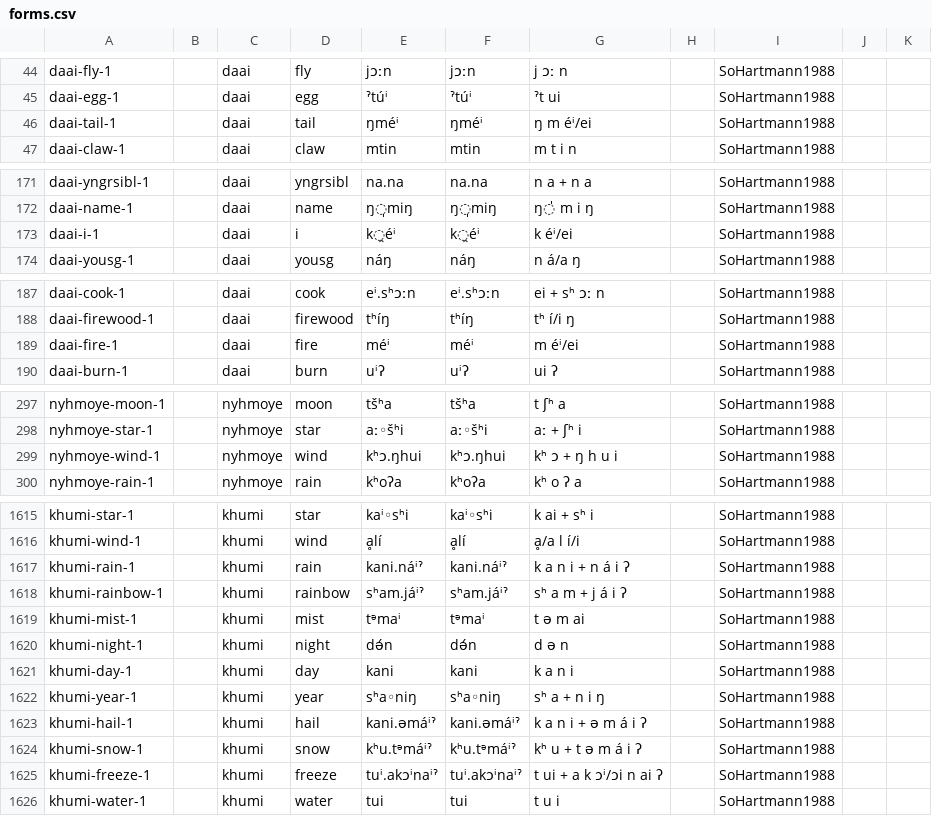
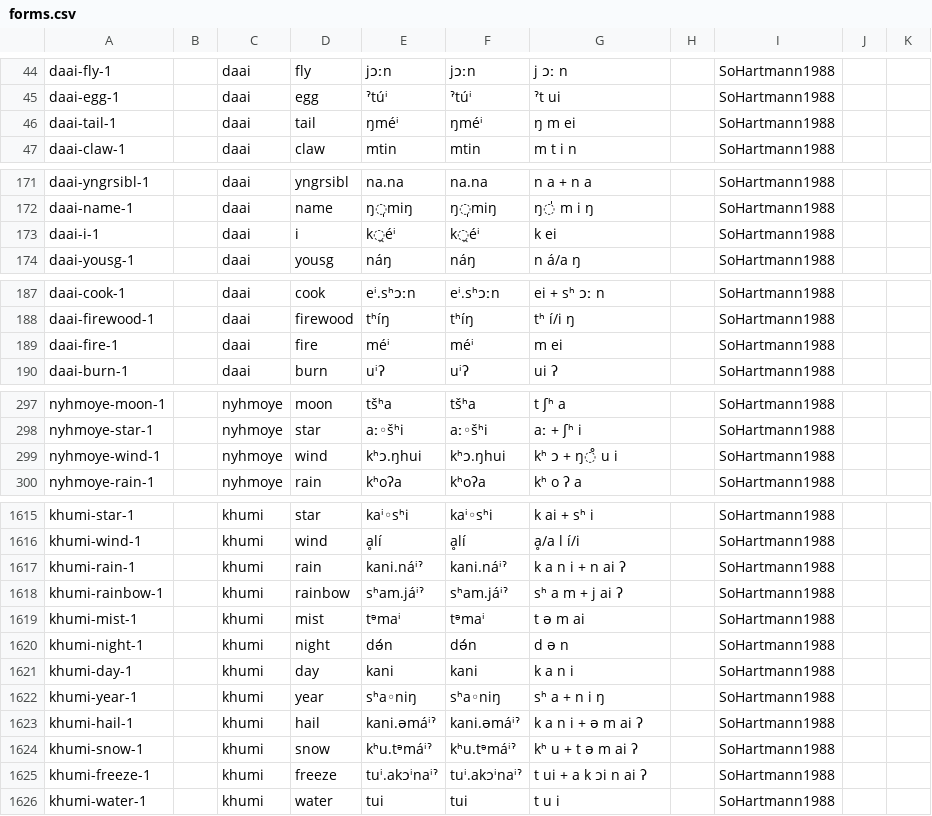
Before and after one commit to lexibank/sohartmannchin, a CSV file: cldf/forms.csv, drawn as a sheet; only a part is shown, gaps mark what is left out; the diff covers the shown part only.

```diff
--- a/cldf/forms.csv
+++ b/cldf/forms.csv
@@ -45,3 +45,3 @@ daai-fly-1,,daai,fly,jɔːn,jɔːn,j ɔː n,,SoHartmann1988,,
 daai-egg-1,,daai,egg,ˀtúⁱ,ˀtúⁱ,ˀt ui,,SoHartmann1988,,
-daai-tail-1,,daai,tail,ŋméⁱ,ŋméⁱ,ŋ m éⁱ/ei,,SoHartmann1988,,
+daai-tail-1,,daai,tail,ŋméⁱ,ŋméⁱ,ŋ m ei,,SoHartmann1988,,
 daai-claw-1,,daai,claw,mtin,mtin,m t i n,,SoHartmann1988,,
@@ -172,3 +172,3 @@ daai-yngrsibl-1,,daai,yngrsibl,na.na,na.na,n a + n a,,SoHartmann1988,,
 daai-name-1,,daai,name,ŋ̩miŋ,ŋ̩miŋ,ŋ̍ m i ŋ,,SoHartmann1988,,
-daai-i-1,,daai,i,k̯éⁱ,k̯éⁱ,k éⁱ/ei,,SoHartmann1988,,
+daai-i-1,,daai,i,k̯éⁱ,k̯éⁱ,k ei,,SoHartmann1988,,
 daai-yousg-1,,daai,yousg,náŋ,náŋ,n á/a ŋ,,SoHartmann1988,,
@@ -188,3 +188,3 @@ daai-cook-1,,daai,cook,eⁱ.sʰɔːn,eⁱ.sʰɔːn,ei + sʰ ɔː n,,SoHartmann19
 daai-firewood-1,,daai,firewood,tʰíŋ,tʰíŋ,tʰ í/i ŋ,,SoHartmann1988,,
-daai-fire-1,,daai,fire,méⁱ,méⁱ,m éⁱ/ei,,SoHartmann1988,,
+daai-fire-1,,daai,fire,méⁱ,méⁱ,m ei,,SoHartmann1988,,
 daai-burn-1,,daai,burn,uⁱʔ,uⁱʔ,ui ʔ,,SoHartmann1988,,
@@ -298,3 +298,3 @@ nyhmoye-moon-1,,nyhmoye,moon,tšʰa,tšʰa,t ʃʰ a,,SoHartmann1988,,
 nyhmoye-star-1,,nyhmoye,star,aː◦šʰi,aː◦šʰi,aː + ʃʰ i,,SoHartmann1988,,
-nyhmoye-wind-1,,nyhmoye,wind,kʰɔ.ŋhui,kʰɔ.ŋhui,kʰ ɔ + ŋ h u i,,SoHartmann1988,,
+nyhmoye-wind-1,,nyhmoye,wind,kʰɔ.ŋhui,kʰɔ.ŋhui,kʰ ɔ + ŋ̊ u i,,SoHartmann1988,,
 nyhmoye-rain-1,,nyhmoye,rain,kʰoʔa,kʰoʔa,kʰ o ʔ a,,SoHartmann1988,,
@@ -1616,4 +1616,4 @@ khumi-star-1,,khumi,star,kaⁱ◦sʰi,kaⁱ◦sʰi,k ai + sʰ i,,SoHartmann1988,
 khumi-wind-1,,khumi,wind,ḁlí,ḁlí,ḁ/a l í/i,,SoHartmann1988,,
-khumi-rain-1,,khumi,rain,kani.náⁱˀ,kani.náⁱˀ,k a n i + n á i ʔ,,SoHartmann1988,,
-khumi-rainbow-1,,khumi,rainbow,sʰam.jáⁱˀ,sʰam.jáⁱˀ,sʰ a m + j á i ʔ,,SoHartmann1988,,
+khumi-rain-1,,khumi,rain,kani.náⁱˀ,kani.náⁱˀ,k a n i + n ai ʔ,,SoHartmann1988,,
+khumi-rainbow-1,,khumi,rainbow,sʰam.jáⁱˀ,sʰam.jáⁱˀ,sʰ a m + j ai ʔ,,SoHartmann1988,,
 khumi-mist-1,,khumi,mist,tᵊmaⁱ,tᵊmaⁱ,t ə m ai,,SoHartmann1988,,
@@ -1622,5 +1622,5 @@ khumi-day-1,,khumi,day,kani,kani,k a n i,,SoHartmann1988,,
 khumi-year-1,,khumi,year,sʰa◦niŋ,sʰa◦niŋ,sʰ a + n i ŋ,,SoHartmann1988,,
-khumi-hail-1,,khumi,hail,kani.əmáⁱˀ,kani.əmáⁱˀ,k a n i + ə m á i ʔ,,SoHartmann1988,,
-khumi-snow-1,,khumi,snow,kʰu.tᵊmáⁱˀ,kʰu.tᵊmáⁱˀ,kʰ u + t ə m á i ʔ,,SoHartmann1988,,
-khumi-freeze-1,,khumi,freeze,tuⁱ.akɔⁱnaⁱˀ,tuⁱ.akɔⁱnaⁱˀ,t ui + a k ɔⁱ/ɔi n ai ʔ,,SoHartmann1988,,
+khumi-hail-1,,khumi,hail,kani.əmáⁱˀ,kani.əmáⁱˀ,k a n i + ə m ai ʔ,,SoHartmann1988,,
+khumi-snow-1,,khumi,snow,kʰu.tᵊmáⁱˀ,kʰu.tᵊmáⁱˀ,kʰ u + t ə m ai ʔ,,SoHartmann1988,,
+khumi-freeze-1,,khumi,freeze,tuⁱ.akɔⁱnaⁱˀ,tuⁱ.akɔⁱnaⁱˀ,t ui + a k ɔi n ai ʔ,,SoHartmann1988,,
 khumi-water-1,,khumi,water,tui,tui,t u i,,SoHartmann1988,,
```
Also changed, not shown: 17 edited cells elsewhere in this file, 10 other files.
